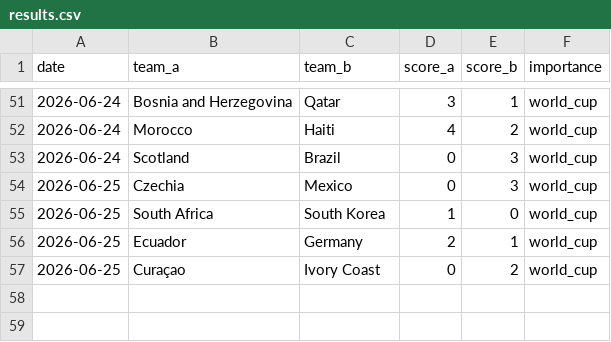
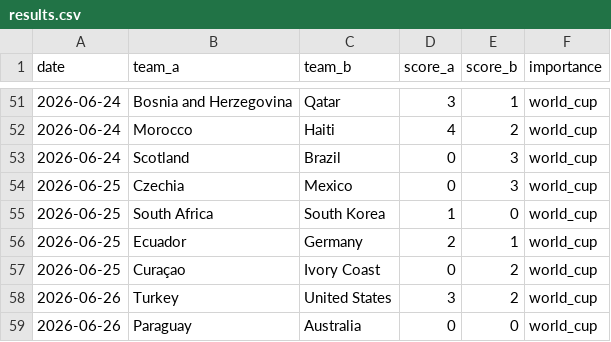
Before and after one commit to Ricosaur/worldcup-sim, a CSV file: data/results.csv, drawn as a sheet; only a part is shown, gaps mark what is left out; the diff names each change by its address in the sheet, - before the commit and + after, or states it on an @@ line.

```diff
--- a/data/results.csv
+++ b/data/results.csv
+row 58: 2026-06-26 | Turkey | United States | 3 | 2 | world_cup
+row 59: 2026-06-26 | Paraguay | Australia | 0 | 0 | world_cup
```
Also changed, not shown: data/elo_ratings.csv.
